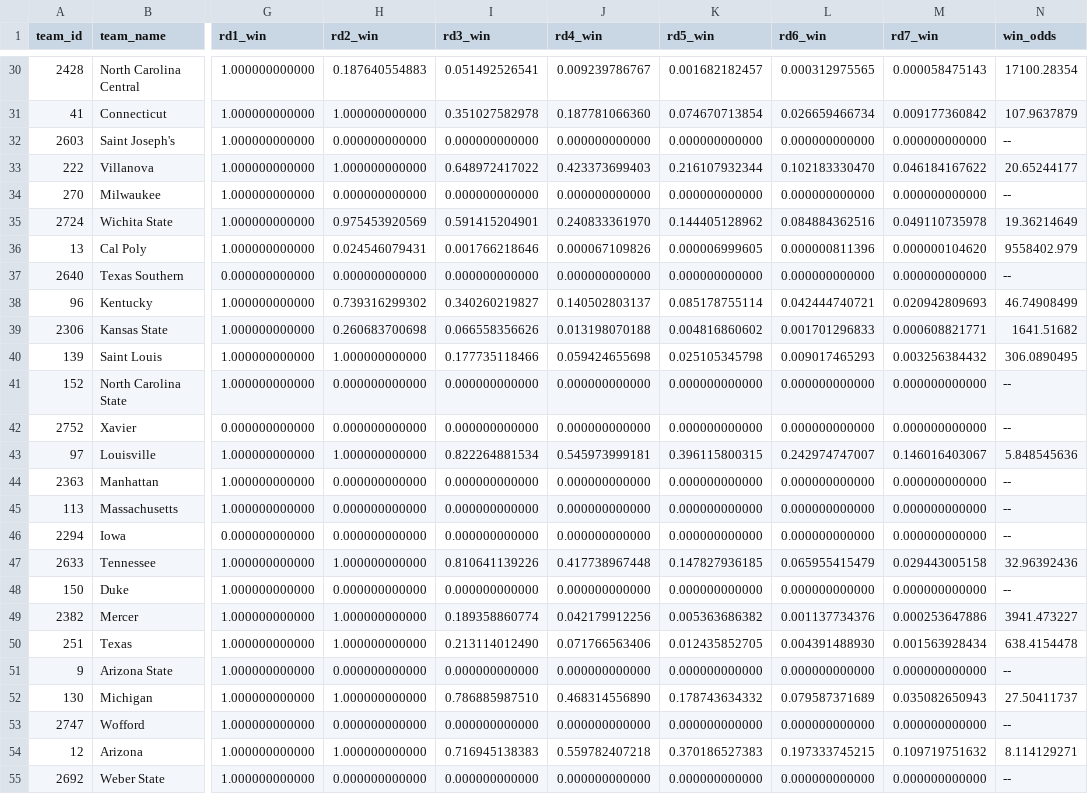
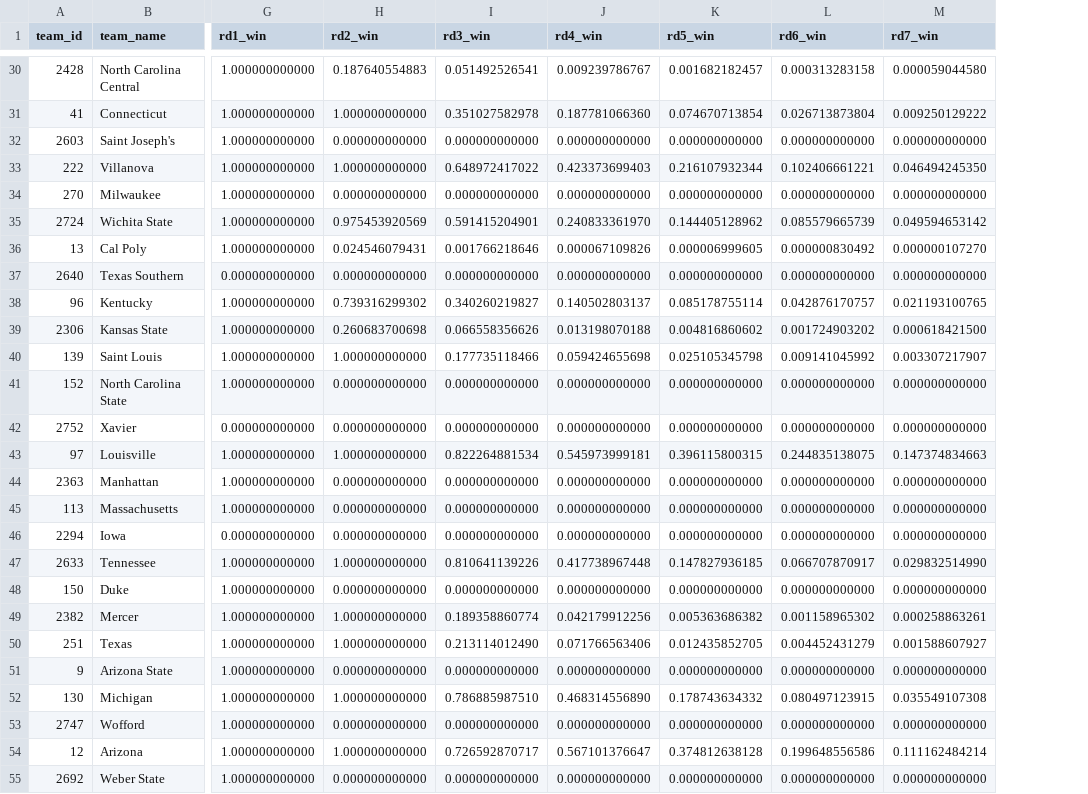
Before and after one commit to llimllib/roundbracket, a CSV file: natesilver.csv, drawn as a sheet; only a part is shown, gaps mark what is left out; the diff covers the shown part only; the diff names each change by its address in the sheet, - before the commit and + after, or states it on an @@ line.

```diff
--- a/natesilver.csv
+++ b/natesilver.csv
-column N (win_odds), rows 30-55: 17100.28354 | 107.9637879 | -- | 20.65244177 | -- | 19.36214649 | 9558402.979 | -- | 46.74908499 | 1641.51682 | 306.0890495 | -- | -- | 5.848545636 | -- | -- | -- | 32.96392436 | -- | 3941.473227 | 638.4154478 | -- | 27.50411737 | -- | 8.114129271 | --
-L30 (rd6_win): 0.000312975565
+L30 (rd6_win): 0.000313283158
-M30 (rd7_win): 0.000058475143
+M30 (rd7_win): 0.000059044580
-L31 (rd6_win): 0.026659466734
+L31 (rd6_win): 0.026713873804
-M31 (rd7_win): 0.009177360842
+M31 (rd7_win): 0.009250129222
-L33 (rd6_win): 0.102183330470
+L33 (rd6_win): 0.102406661221
-M33 (rd7_win): 0.046184167622
+M33 (rd7_win): 0.046494245350
-L35 (rd6_win): 0.084884362516
+L35 (rd6_win): 0.085579665739
-M35 (rd7_win): 0.049110735978
+M35 (rd7_win): 0.049594653142
-L36 (rd6_win): 0.000000811396
+L36 (rd6_win): 0.000000830492
-M36 (rd7_win): 0.000000104620
+M36 (rd7_win): 0.000000107270
-L38 (rd6_win): 0.042444740721
+L38 (rd6_win): 0.042876170757
-M38 (rd7_win): 0.020942809693
+M38 (rd7_win): 0.021193100765
-L39 (rd6_win): 0.001701296833
+L39 (rd6_win): 0.001724903202
-M39 (rd7_win): 0.000608821771
+M39 (rd7_win): 0.000618421500
-L40 (rd6_win): 0.009017465293
+L40 (rd6_win): 0.009141045992
-M40 (rd7_win): 0.003256384432
+M40 (rd7_win): 0.003307217907
-L43 (rd6_win): 0.242974747007
+L43 (rd6_win): 0.244835138075
-M43 (rd7_win): 0.146016403067
+M43 (rd7_win): 0.147374834663
-L47 (rd6_win): 0.065955415479
+L47 (rd6_win): 0.066707870917
-M47 (rd7_win): 0.029443005158
+M47 (rd7_win): 0.029832514990
-L49 (rd6_win): 0.001137734376
+L49 (rd6_win): 0.001158965302
-M49 (rd7_win): 0.000253647886
+M49 (rd7_win): 0.000258863261
-L50 (rd6_win): 0.004391488930
+L50 (rd6_win): 0.004452431279
-M50 (rd7_win): 0.001563928434
+M50 (rd7_win): 0.001588607927
-L52 (rd6_win): 0.079587371689
+L52 (rd6_win): 0.080497123915
-M52 (rd7_win): 0.035082650943
+M52 (rd7_win): 0.035549107308
-I54 (rd3_win): 0.716945138383
+I54 (rd3_win): 0.726592870717
-J54 (rd4_win): 0.559782407218
+J54 (rd4_win): 0.567101376647
-K54 (rd5_win): 0.370186527383
+K54 (rd5_win): 0.374812638128
-L54 (rd6_win): 0.197333745215
+L54 (rd6_win): 0.199648556586
-M54 (rd7_win): 0.109719751632
+M54 (rd7_win): 0.111162484214
```
Also changed, not shown: 95 edited cells elsewhere in this file, 1 other file.
